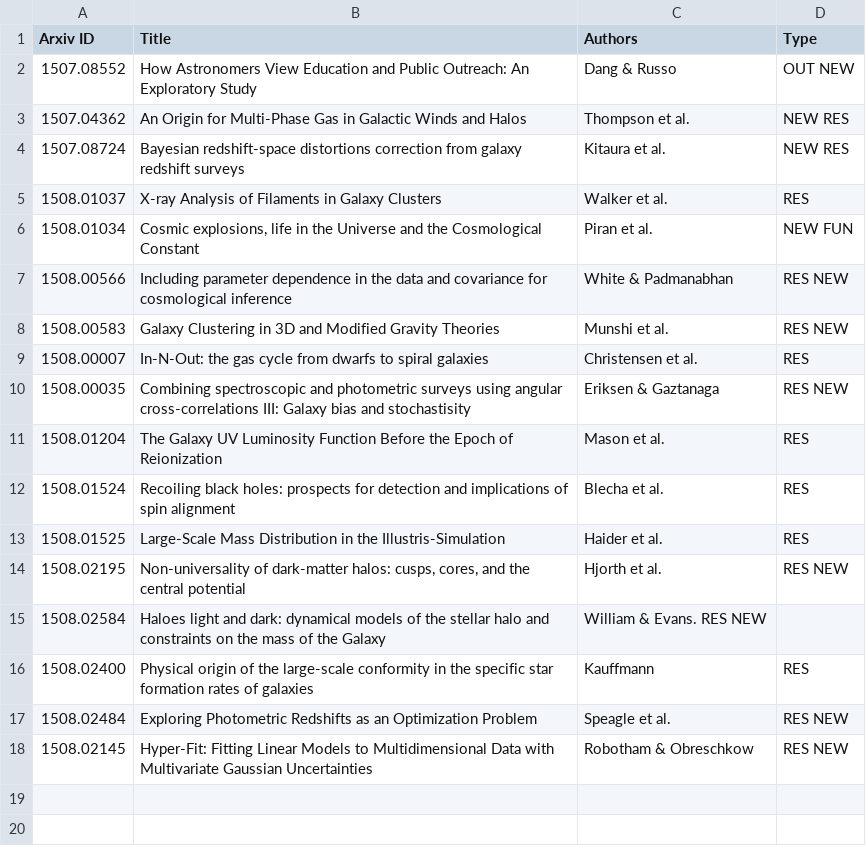
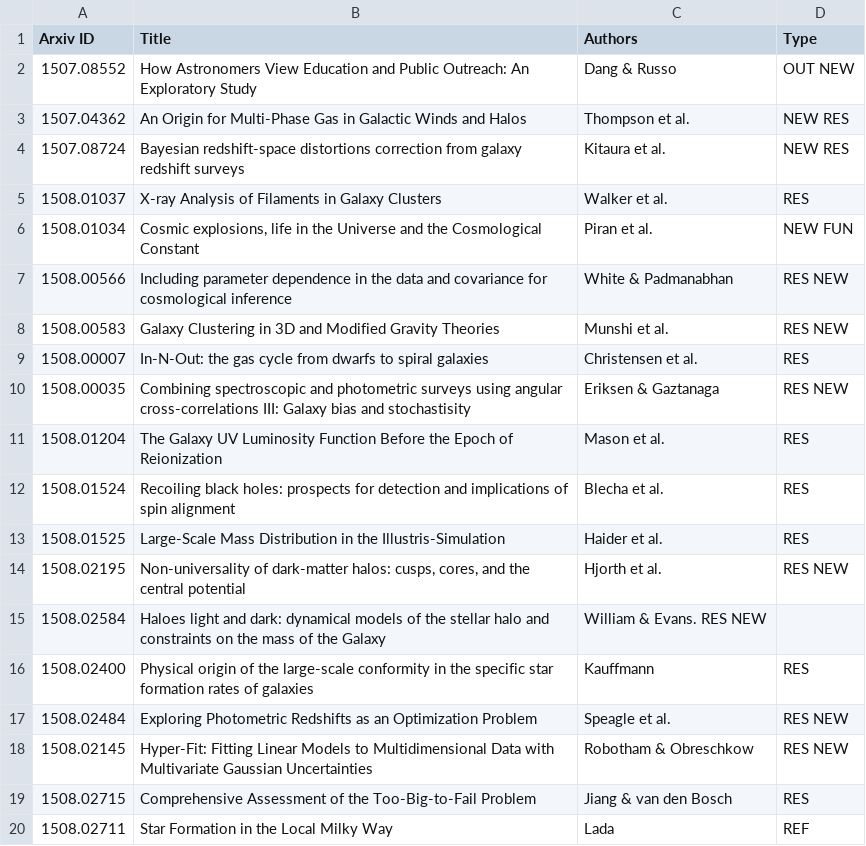
Before and after one commit to forero/arXiv, a CSV file: 2015/August.csv, drawn as a sheet; the diff names each change by its address in the sheet, - before the commit and + after, or states it on an @@ line.

Commit message:
13

```diff
--- a/2015/August.csv
+++ b/2015/August.csv
+row 19: 1508.02715 | Comprehensive Assessment of the Too-Big-to-Fail Problem | Jiang & van den Bosch | RES
+row 20: 1508.02711 | Star Formation in the Local Milky Way | Lada | REF
```
